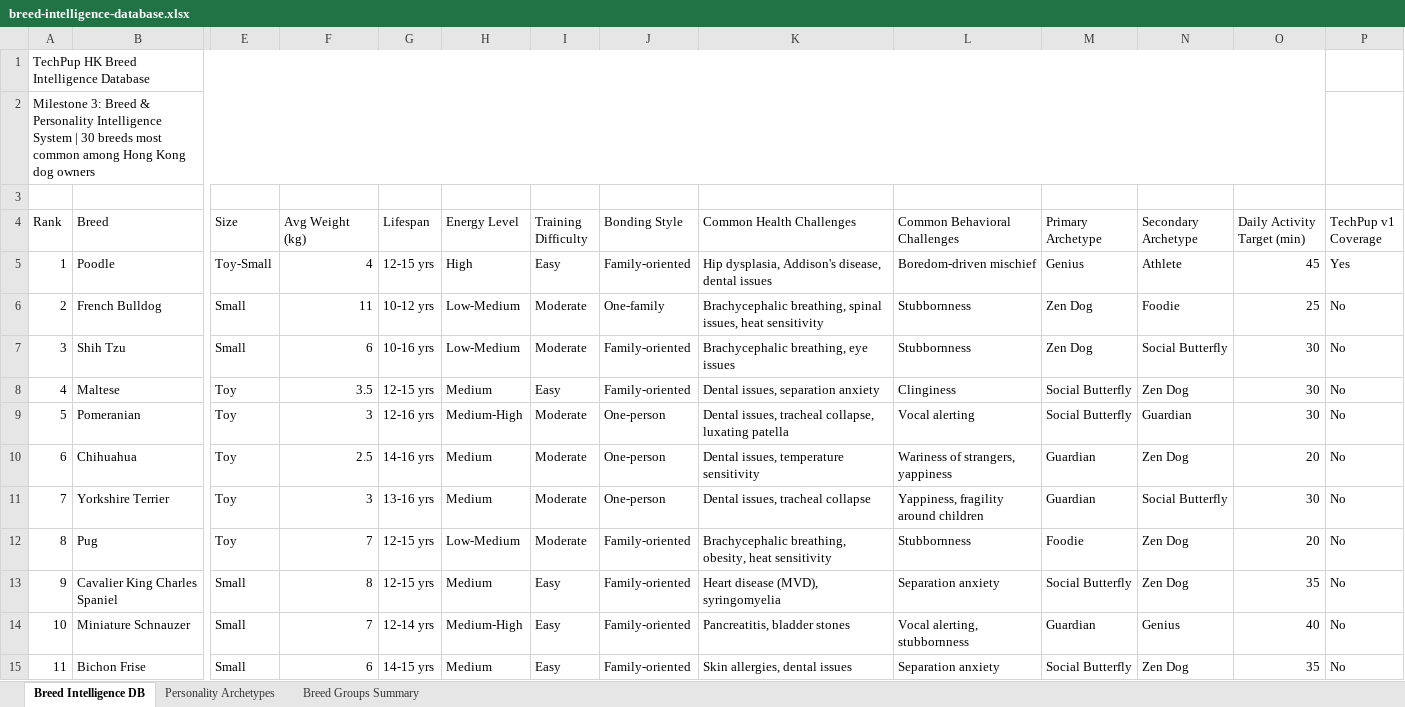
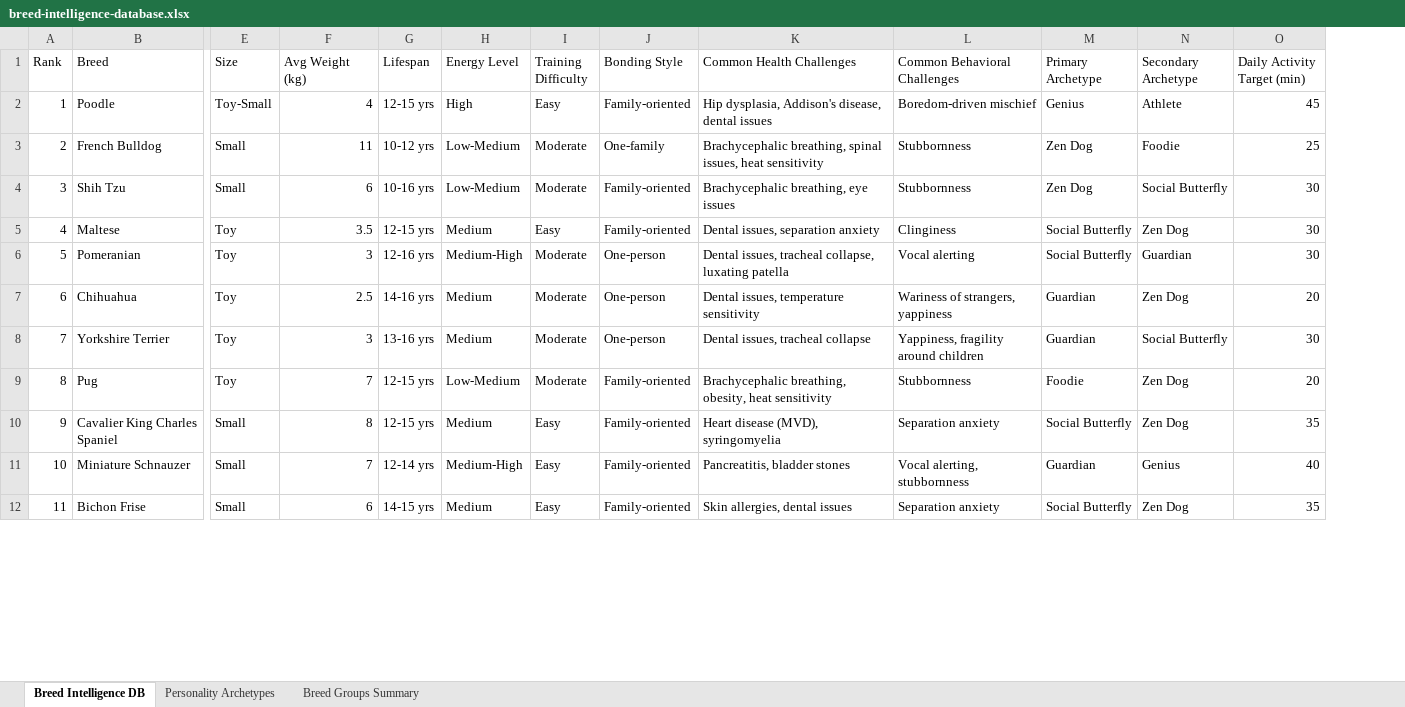
Before and after one commit to mempo322/Dog-wellness-dashboard, an Excel workbook: research/breed-intelligence-database.xlsx, sheet Breed Intelligence DB, drawn as a sheet; only a part is shown, gaps mark what is left out; values as stored, in another font and other column widths than the file's, no cell formats; removed rows and columns are numbered as before the commit, all else as after; rows hold the shown columns only; the diff names each change by its address in the sheet, - before the commit and + after, or states it on an @@ line.

```diff
--- a/research/breed-intelligence-database.xlsx (sheet Breed Intelligence DB)
+++ b/research/breed-intelligence-database.xlsx (sheet Breed Intelligence DB)
-column P (TechPup v1 Coverage), rows 5-15: Yes | No | No | No | No | No | No | No | No | No | No
-row 1: TechPup HK Breed Intelligence Database
-row 2: Milestone 3: Breed & Personality Intelligence System | 30 breeds most common among Hong Kong dog owners
-row 3: (empty)
```
Also changed, not shown: sheet Personality Archetypes, sheet Breed Groups Summary, cell formats, 1 other file.
